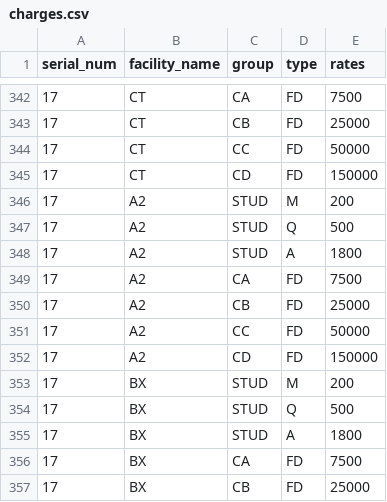
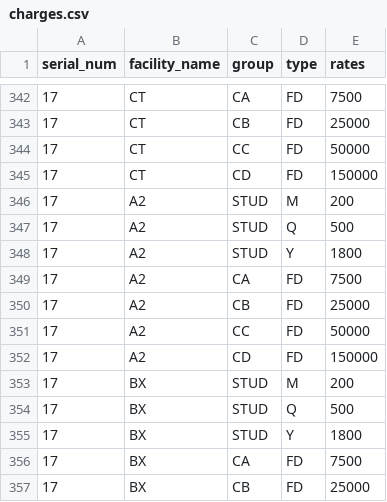
Before and after one commit to Neetu1415/BE-ETC-PROJECT, a CSV file: charges.csv, drawn as a sheet; only a part is shown, gaps mark what is left out; the diff covers the shown part only.

```diff
--- a/charges.csv
+++ b/charges.csv
@@ -347,3 +347,3 @@ serial_num,facility_name,group,type,rates
 17,A2,STUD,Q,500
-17,A2,STUD,A,1800
+17,A2,STUD,Y,1800
 17,A2,CA,FD,7500
@@ -354,3 +354,3 @@ serial_num,facility_name,group,type,rates
 17,BX,STUD,Q,500
-17,BX,STUD,A,1800
+17,BX,STUD,Y,1800
 17,BX,CA,FD,7500
```
Also changed, not shown: 7 edited cells elsewhere in this file, 2 other files.
